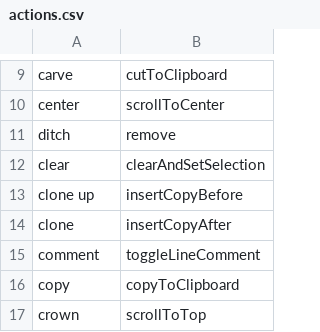
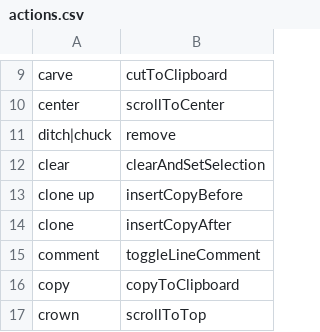
Before and after one commit to pokey/pokey_talon, a CSV file: cursorless-settings/actions.csv, drawn as a sheet; only a part is shown, gaps mark what is left out.

Commit message:
add some alternate cursorless spoken forms

```diff
--- a/cursorless-settings/actions.csv
+++ b/cursorless-settings/actions.csv
@@ -10,3 +10,3 @@ carve, cutToClipboard
 center, scrollToCenter
-ditch, remove
+ditch|chuck, remove
 clear, clearAndSetSelection
```
Also changed, not shown: cursorless-settings/modifier_scope_types.csv.
